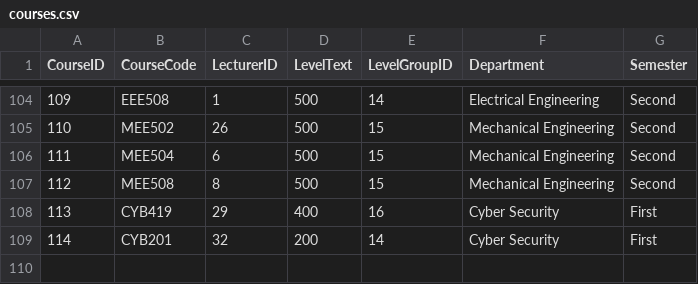
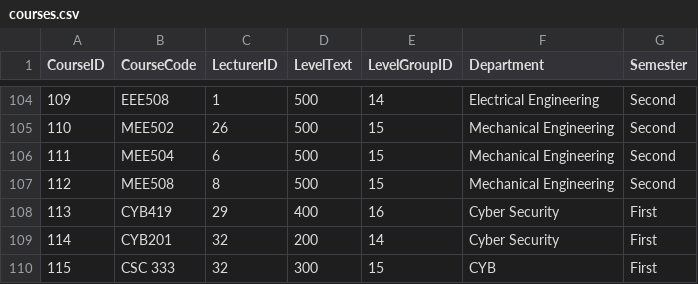
Before and after one commit to Ola022/smart-timetable-ml, a CSV file: data_files/courses.csv, drawn as a sheet; only a part is shown, gaps mark what is left out; the diff names each change by its address in the sheet, - before the commit and + after, or states it on an @@ line.

```diff
--- a/data_files/courses.csv
+++ b/data_files/courses.csv
+row 110: 115 | CSC 333 | 32 | 300 | 15 | CYB | First
```
Also changed, not shown: data_files/lecturers.csv, 3 other files.
